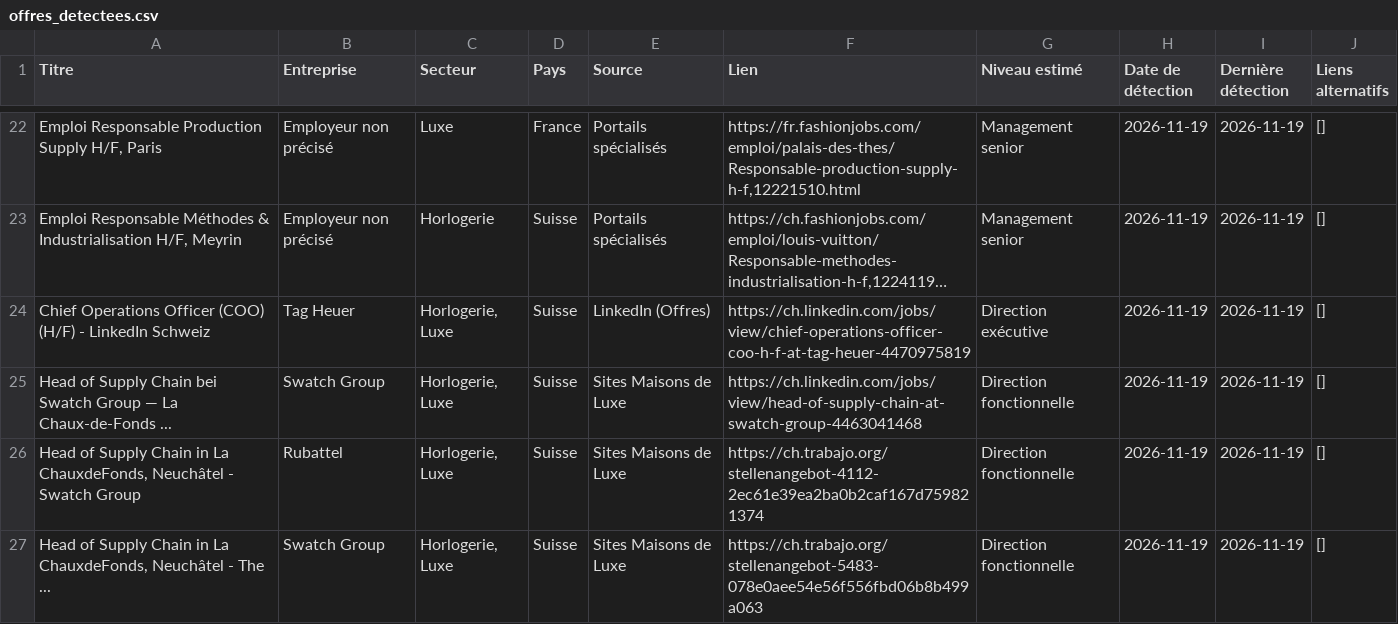
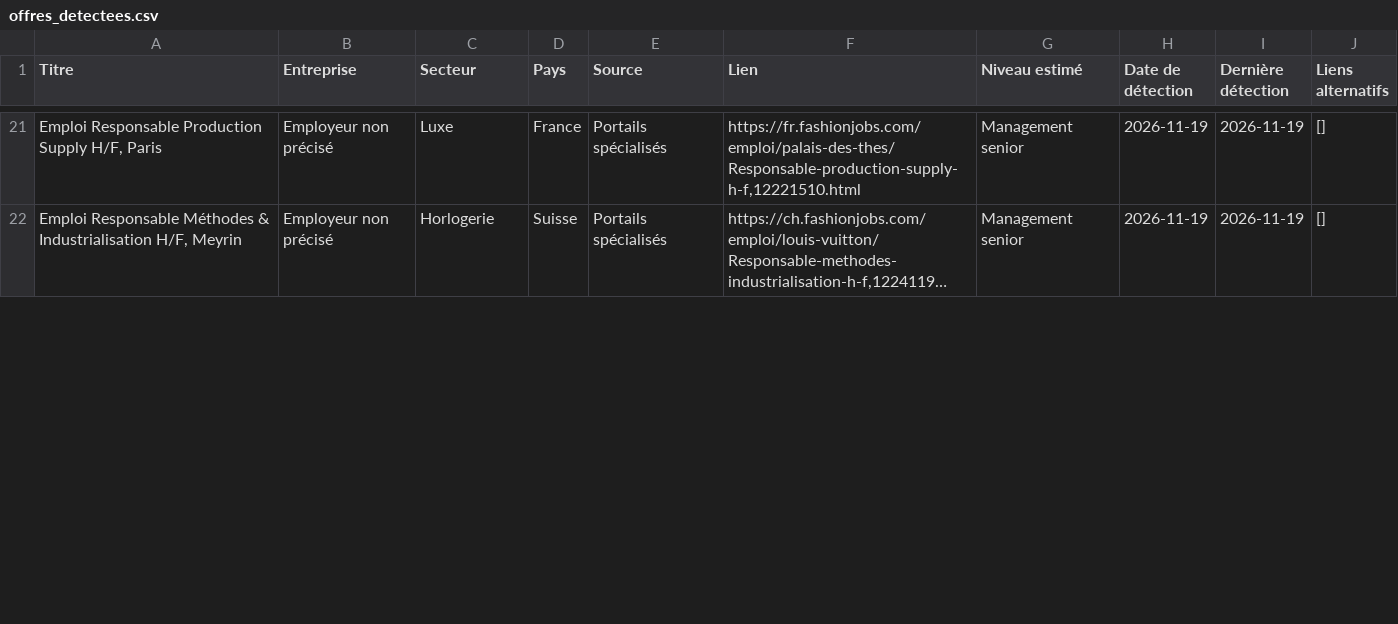
Before and after one commit to Yioux37/crm-emploi, a CSV file: offres_detectees.csv, drawn as a sheet; only a part is shown, gaps mark what is left out; long unchanged cells end in …; the diff covers the shown part only; the diff names each change by its address in the sheet, - before the commit and + after, or states it on an @@ line.

Commit message:
Offres expirées : vérification réelle de chaque offre, liens morts retirés
- link_health : détecte les offres fermées (LinkedIn closed-job et
  redirection expired_jd_redir, API Workday / SmartRecruiters / Lever /
  Greenhouse, 404/410, textes « offre expirée » FR/EN/DE/IT) et les liens
  qui retombent sur l'accueil carrière. Un blocage (403/429) reste « À vérifier ».
- Scan : vérifie les liens du flux avant publication ; un lien mort est
  remplacé par un lien alternatif ouvert, une offre sans lien vivant est retirée.
- Source : « Sites Maisons de Luxe » seulement si le lien pointe chez la maison
  ou son ATS (les copies trabajo/jooble ne passent plus devant LinkedIn).
- CRM : offres à analyser expirées rangées dans Écarté avec une note ;
  candidatures en cours jamais déplacées (bandeau + alerte) ; bouton
  « Signaler un lien mort » et « Vérifier les liens des offres ».
- Flux nettoyé : 5 offres mortes retirées sur 29 (3 LinkedIn fermées, 2 copies 410).

```diff
--- a/offres_detectees.csv
+++ b/offres_detectees.csv
-row 24: Chief Operations Officer (COO) (H/F) - LinkedIn Schweiz | Tag Heuer | Horlogerie, Luxe | Suisse | LinkedIn (Offres) | https://ch.linkedin.com/jobs/view/chief-operations-officer-coo-h-f-at-tag-heuer-4470975819 | Direction exécutive | 2026-11-19 | 2026-11-19 | []
-row 25: Head of Supply Chain bei Swatch Group — La Chaux-de-Fonds ... | Swatch Group | Horlogerie, Luxe | Suisse | Sites Maisons de Luxe | https://ch.linkedin.com/jobs/view/head-of-supply-chain-at-swatch-group-4463041468 | Direction fonctionnelle | 2026-11-19 | 2026-11-19 | []
-row 26: Head of Supply Chain in La ChauxdeFonds, Neuchâtel - Swatch Group | Rubattel | Horlogerie, Luxe | Suisse | Sites Maisons de Luxe | https://ch.trabajo.org/stellenangebot-4112-2ec61e39ea2ba0b2caf167d759821374 | Direction fonctionnelle | 2026-11-19 | 2026-11-19 | []
-row 27: Head of Supply Chain in La ChauxdeFonds, Neuchâtel - The ... | Swatch Group | Horlogerie, Luxe | Suisse | Sites Maisons de Luxe | https://ch.trabajo.org/stellenangebot-5483-078e0aee54e56f556fbd06b8b499a063 | Direction fonctionnelle | 2026-11-19 | 2026-11-19 | []
```
Also changed, not shown: 1 removed row and 4 edited cells elsewhere in this file, 9 other files.
